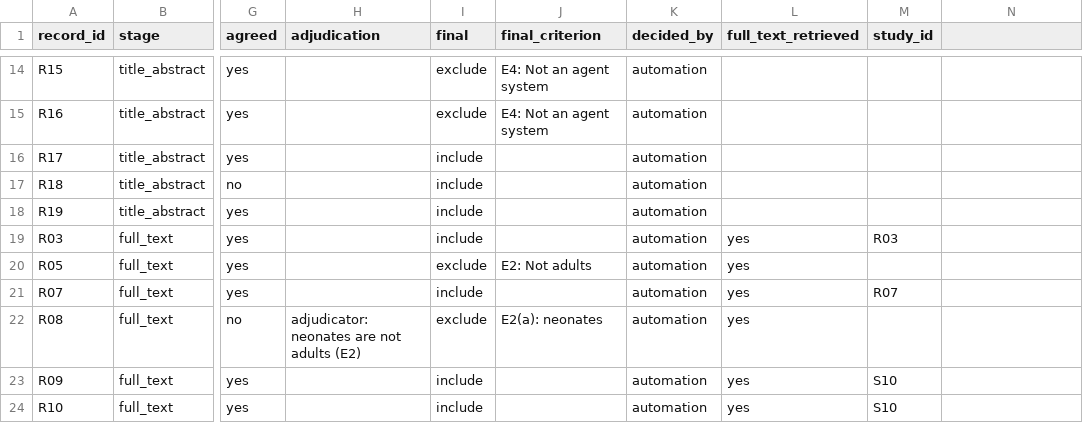
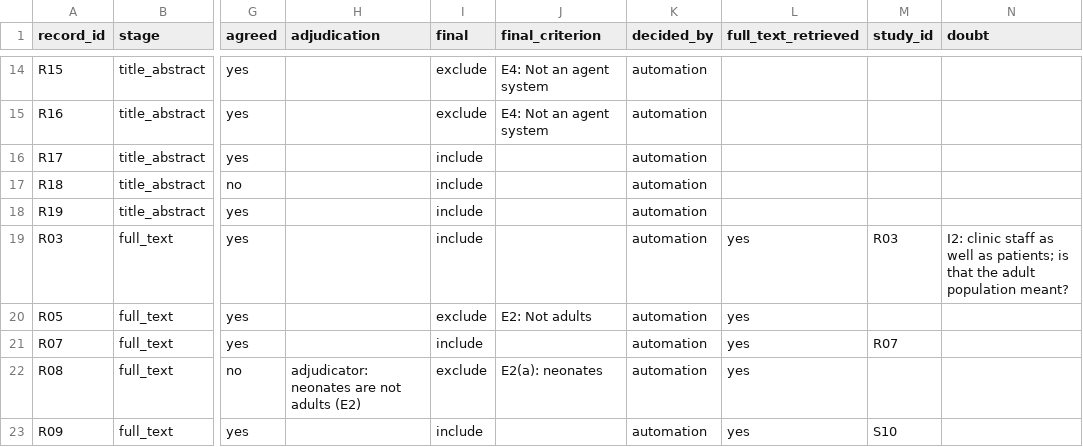
Before and after one commit to bobtat/claude-plugins, a CSV file: plugins/literature-review/skills/record-screening/examples/screening.csv, drawn as a sheet; only a part is shown, gaps mark what is left out; the shorter side is filled out with more unchanged rows; the diff names each change by its address in the sheet, - before the commit and + after, or states it on an @@ line.

Commit message:
feat(literature-review): count inclusions made under an unclear criterion
screening_stats.py reads an optional doubt column in screening.csv: the code
of a criterion that, as written, did not clearly decide a record the
screeners or the adjudicator nevertheless included. It reports how many
included reports and studies carry one, by criterion, in prisma-flow.json
and as a note. A doubt that names no criterion, or one the protocol does not
define, is refused like any other inconsistency.

A file without the column behaves as before; the second end-to-end run's
data reproduces its flow counts unchanged.

```diff
--- a/plugins/literature-review/skills/record-screening/examples/screening.csv
+++ b/plugins/literature-review/skills/record-screening/examples/screening.csv
-N1: (empty)
+N1: doubt
-N19 (doubt): (empty)
+N19 (doubt): I2: clinic staff as well as patients; is that the adult population meant?
```
Also changed, not shown: 1 other file.
